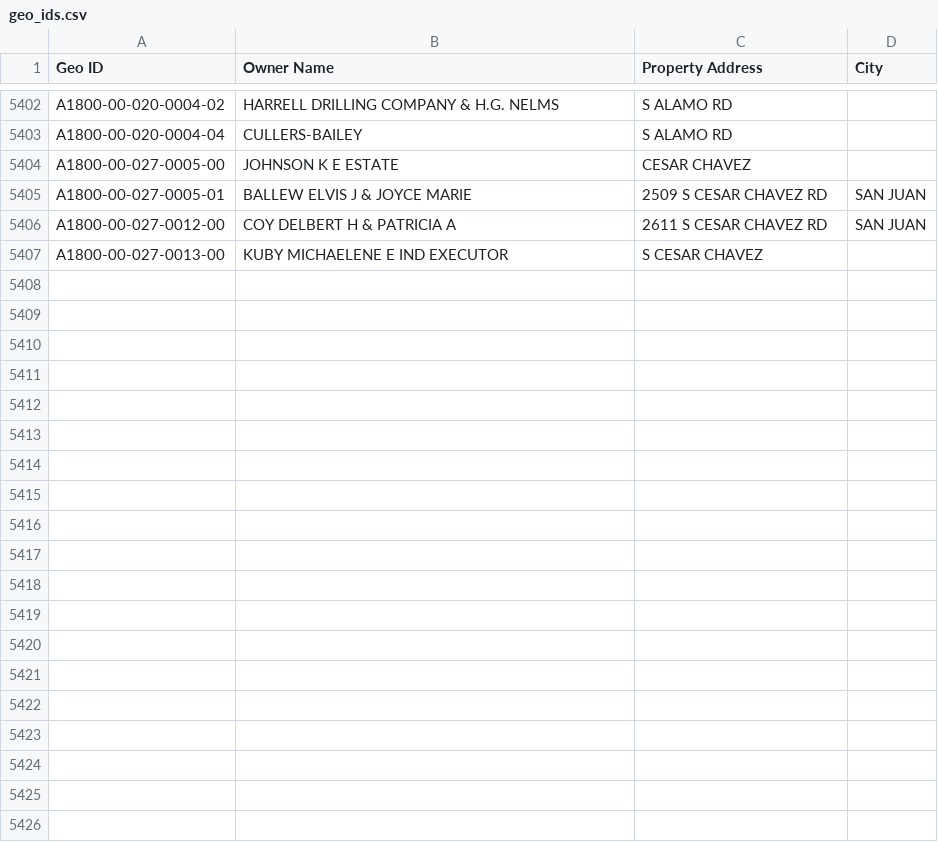
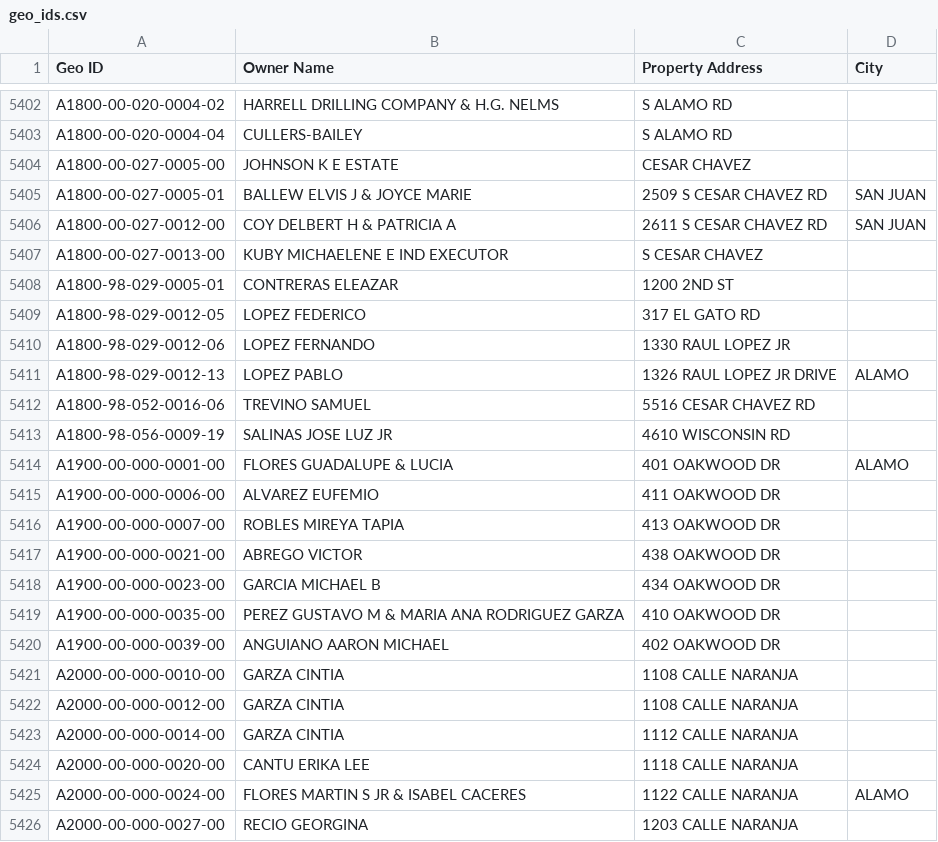
Before and after one commit to martinherrerajr33-source/hidalgo-tax-watch, a CSV file: input/geo_ids.csv, drawn as a sheet; only a part is shown, gaps mark what is left out; the diff covers the shown part only.

```diff
--- a/input/geo_ids.csv
+++ b/input/geo_ids.csv
@@ -5407 +5407,20 @@ A1800-00-027-0012-00,COY DELBERT H & PATRICIA A,2611 S CESAR CHAVEZ RD,SAN JUAN
 A1800-00-027-0013-00,KUBY MICHAELENE E IND EXECUTOR, S CESAR CHAVEZ,
+A1800-98-029-0005-01,CONTRERAS ELEAZAR,1200 2ND ST,
+A1800-98-029-0012-05,LOPEZ FEDERICO,317 EL GATO RD,
+A1800-98-029-0012-06,LOPEZ FERNANDO,1330 RAUL LOPEZ JR,
+A1800-98-029-0012-13,LOPEZ PABLO,1326 RAUL LOPEZ JR DRIVE,ALAMO
+A1800-98-052-0016-06,TREVINO SAMUEL,5516 CESAR CHAVEZ RD,
+A1800-98-056-0009-19,SALINAS JOSE LUZ JR,4610 WISCONSIN RD,
+A1900-00-000-0001-00,FLORES GUADALUPE & LUCIA,401 OAKWOOD DR,ALAMO
+A1900-00-000-0006-00,ALVAREZ EUFEMIO,411 OAKWOOD DR,
+A1900-00-000-0007-00,ROBLES MIREYA TAPIA,413 OAKWOOD DR,
+A1900-00-000-0021-00,ABREGO VICTOR,438 OAKWOOD DR,
+A1900-00-000-0023-00,GARCIA MICHAEL B,434 OAKWOOD DR,
+A1900-00-000-0035-00,PEREZ GUSTAVO M & MARIA ANA RODRIGUEZ GARZA,410 OAKWOOD DR,
+A1900-00-000-0039-00,ANGUIANO AARON MICHAEL,402 OAKWOOD DR,
+A2000-00-000-0010-00,GARZA CINTIA,1108 CALLE NARANJA,
+A2000-00-000-0012-00,GARZA CINTIA,1108 CALLE NARANJA,
+A2000-00-000-0014-00,GARZA CINTIA,1112 CALLE NARANJA,
+A2000-00-000-0020-00,CANTU ERIKA LEE,1118 CALLE NARANJA,
+A2000-00-000-0024-00,FLORES MARTIN S JR & ISABEL CACERES,1122 CALLE NARANJA,ALAMO
+A2000-00-000-0027-00,RECIO GEORGINA,1203 CALLE NARANJA,
```
Also changed, not shown: 33 added rows elsewhere in this file, 1 other file.
